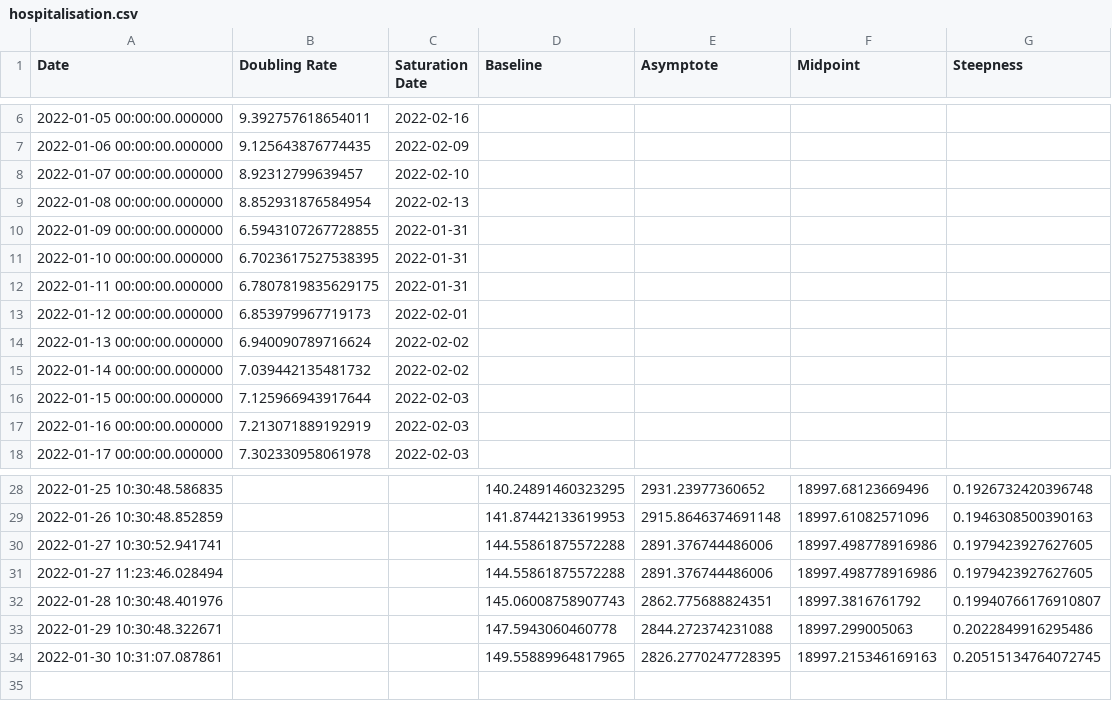
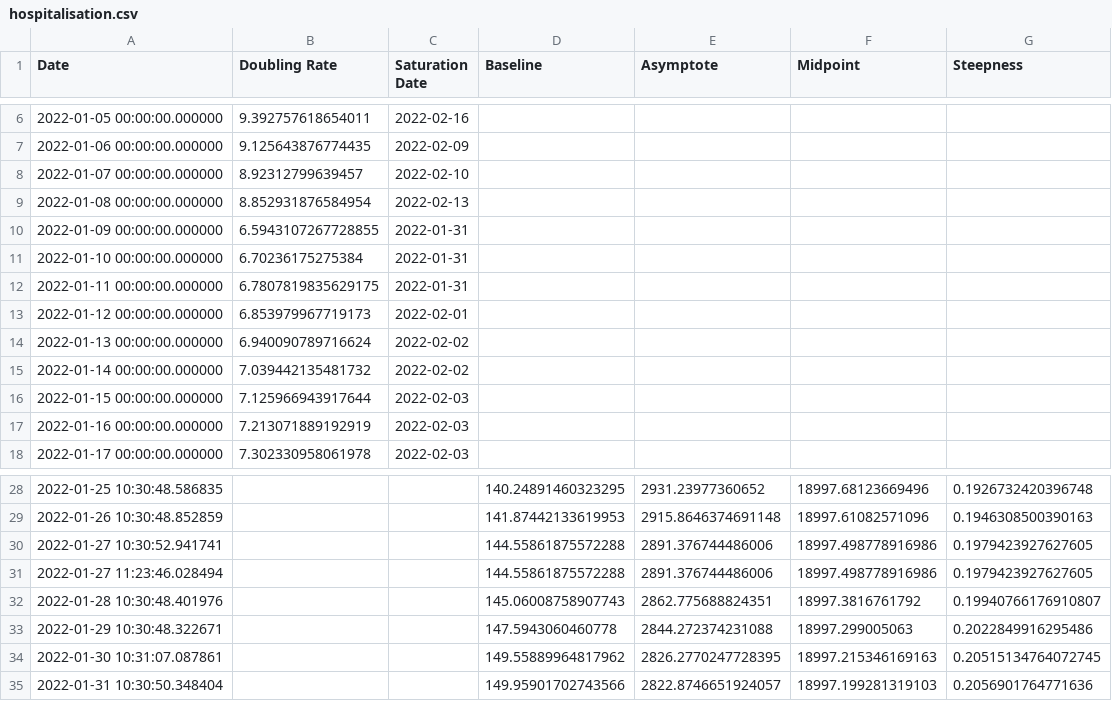
Before and after one commit to solresol/yet-another-pandemic-prediction, a CSV file: historical/hospitalisation.csv, drawn as a sheet; only a part is shown, gaps mark what is left out.

```diff
--- a/historical/hospitalisation.csv
+++ b/historical/hospitalisation.csv
@@ -10,3 +10,3 @@ Date,Doubling Rate,Saturation Date,Baseline,Asymptote,Midpoint,Steepness
 2022-01-09 00:00:00.000000,6.5943107267728855,2022-01-31,,,,
-2022-01-10 00:00:00.000000,6.7023617527538395,2022-01-31,,,,
+2022-01-10 00:00:00.000000,6.70236175275384,2022-01-31,,,,
 2022-01-11 00:00:00.000000,6.7807819835629175,2022-01-31,,,,
@@ -33,2 +33,3 @@ Date,Doubling Rate,Saturation Date,Baseline,Asymptote,Midpoint,Steepness
 2022-01-29 10:30:48.322671,,,147.5943060460778,2844.272374231088,18997.299005063,0.2022849916295486
-2022-01-30 10:31:07.087861,,,149.55889964817965,2826.2770247728395,18997.215346169163,0.20515134764072745
+2022-01-30 10:31:07.087861,,,149.55889964817962,2826.2770247728395,18997.215346169163,0.20515134764072745
+2022-01-31 10:30:50.348404,,,149.95901702743566,2822.8746651924057,18997.199281319103,0.2056901764771636
```
Also changed, not shown: historical/deaths.csv, historical/icu.csv, 2 other files.
